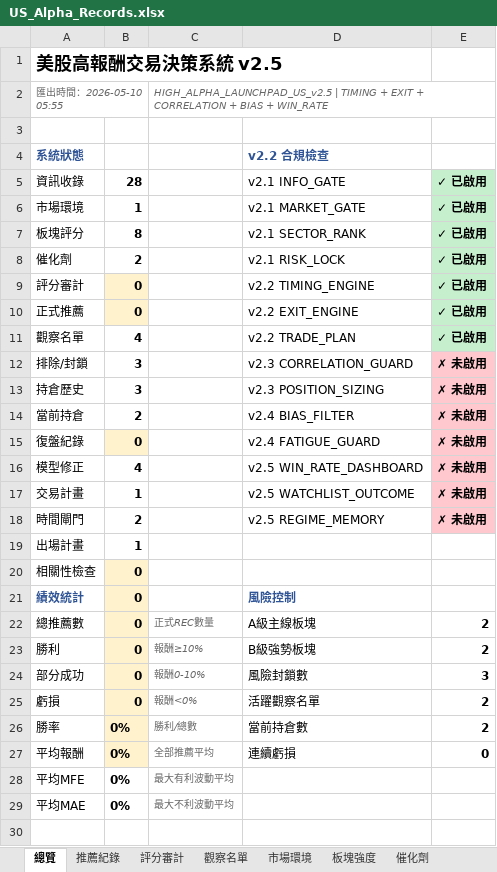
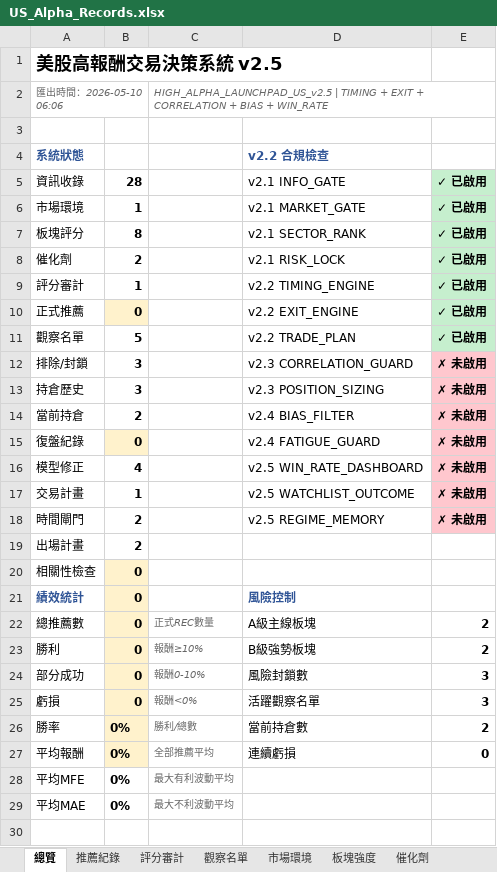
Before and after one commit to shake-lee-ban/daily_stock_analysis, an Excel workbook: output/US_Alpha_Records.xlsx, sheet 總覽, drawn as a sheet; only a part is shown; values as stored, in another font and other column widths than the file's, no borders; the diff names each change by its address in the sheet, - before the commit and + after, or states it on an @@ line.

```diff
--- a/output/US_Alpha_Records.xlsx (sheet 總覽)
+++ b/output/US_Alpha_Records.xlsx (sheet 總覽)
-A2: 匯出時間：2026-05-10 05:55
+A2: 匯出時間：2026-05-10 06:06
-B9: 0
+B9: 1
-B9 fill: #FFF2CC
+B9 fill: none
-B11: 4
+B11: 5
-B19: 1
+B19: 2
-E25: 2
+E25: 3
```
Also changed, not shown: sheet 交易計畫, sheet 出場計畫, sheet 評分審計, sheet 觀察名單, sheet 當前持倉, sheet 時間閘門, other sheet tabs, 2 other files.
